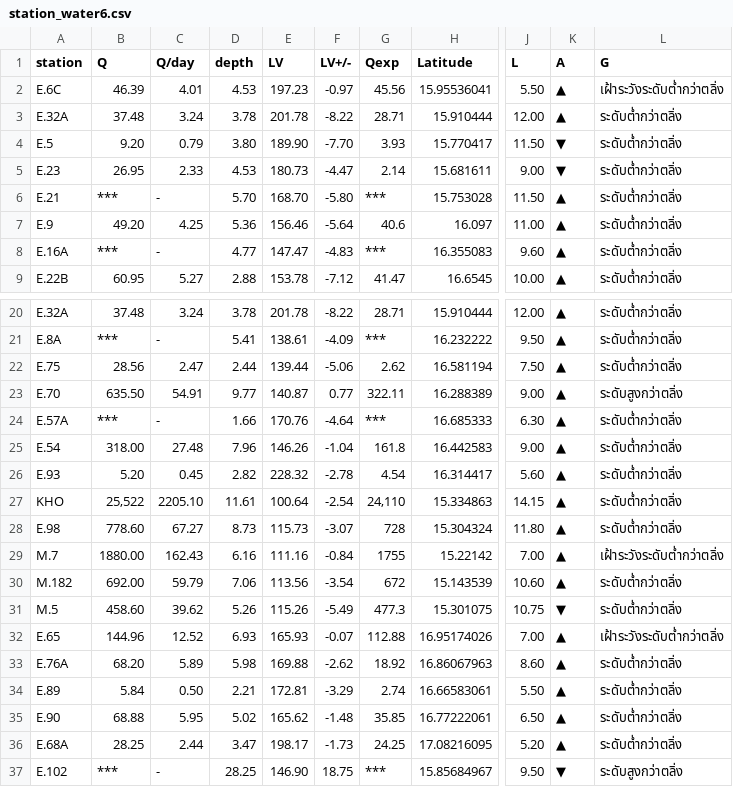
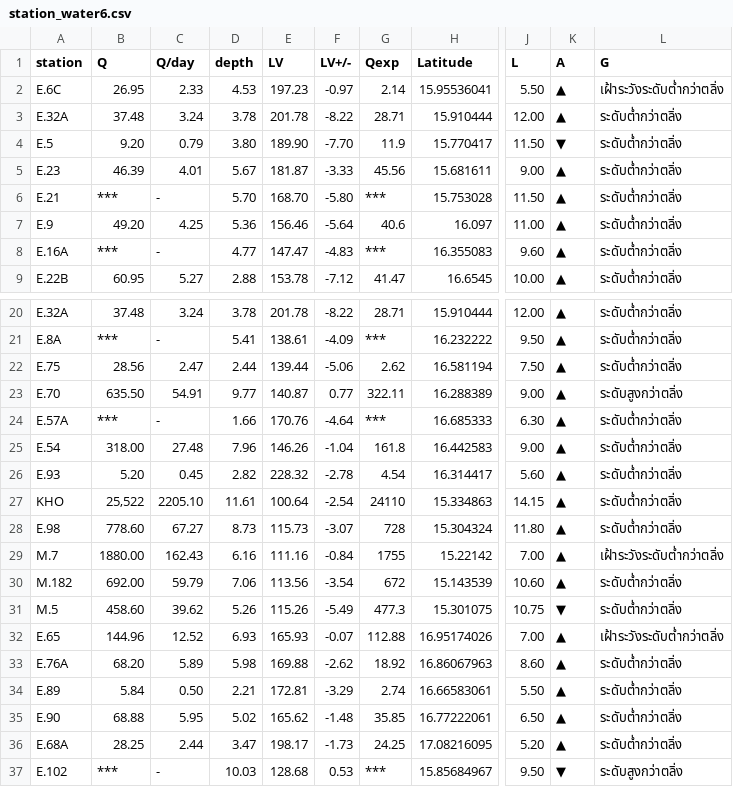
Before and after one commit to rattapong4500830013/map_stacionwater, a CSV file: station_water6.csv, drawn as a sheet; only a part is shown, gaps mark what is left out; the diff names each change by its address in the sheet, - before the commit and + after, or states it on an @@ line.

Commit message:
Add files via upload

```diff
--- a/station_water6.csv
+++ b/station_water6.csv
-B2 (Q): 46.39
+B2 (Q): 26.95
-C2 (Q/day): 4.01
+C2 (Q/day): 2.33
-G2 (Qexp): 45.56
+G2 (Qexp): 2.14
-G4 (Qexp): 3.93
+G4 (Qexp): 11.9
-B5 (Q): 26.95
+B5 (Q): 46.39
-C5 (Q/day): 2.33
+C5 (Q/day): 4.01
-D5 (depth): 4.53
+D5 (depth): 5.67
-E5 (LV): 180.73
+E5 (LV): 181.87
-F5 (LV+/-): -4.47
+F5 (LV+/-): -3.33
-G5 (Qexp): 2.14
+G5 (Qexp): 45.56
-K5 (A): ▼
+K5 (A): ▲
-G27 (Qexp): 24,110
+G27 (Qexp): 24110
-D37 (depth): 28.25
+D37 (depth): 10.03
-E37 (LV): 146.90
+E37 (LV): 128.68
-F37 (LV+/-): 18.75
+F37 (LV+/-): 0.53
```
